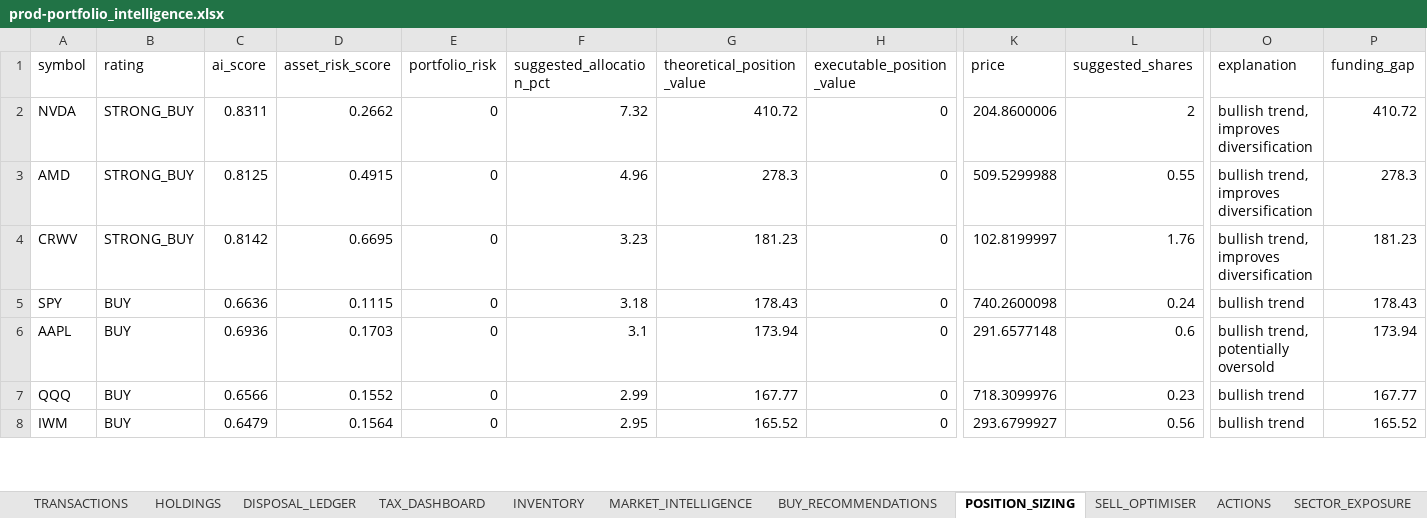
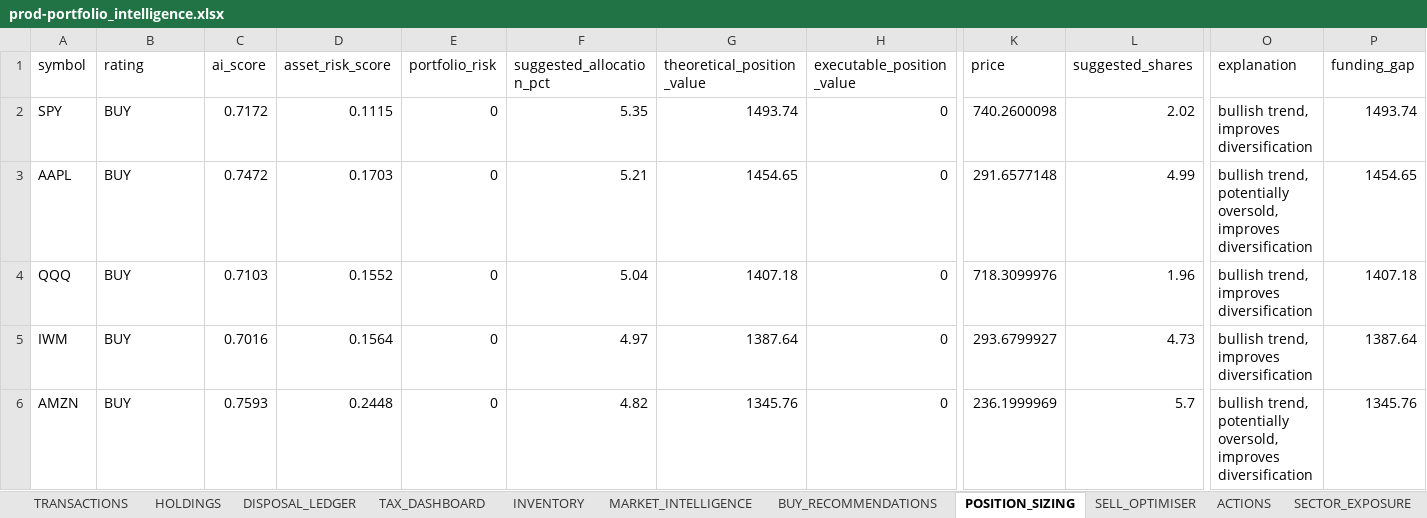
Before and after one commit to husainnatha/tradingsystem, an Excel workbook: data/exports/prod-portfolio_intelligence.xlsx, sheet POSITION_SIZING, drawn as a sheet; only a part is shown, gaps mark what is left out; values as stored, in another font and other column widths than the file's, no borders; removed rows and columns are numbered as before the commit, all else as after; rows hold the shown columns only; the diff covers the shown part only; the diff names each change by its address in the sheet, - before the commit and + after, or states it on an @@ line.

```diff
--- a/data/exports/prod-portfolio_intelligence.xlsx (sheet POSITION_SIZING)
+++ b/data/exports/prod-portfolio_intelligence.xlsx (sheet POSITION_SIZING)
-row 2: NVDA | STRONG_BUY | 0.8311 | 0.2662 | 0 | 7.32 | 410.72 | 0 | 204.8600006 | 2 | bullish trend, improves diversification | 410.72
-row 3: AMD | STRONG_BUY | 0.8125 | 0.4915 | 0 | 4.96 | 278.3 | 0 | 509.5299988 | 0.55 | bullish trend, improves diversification | 278.3
-row 4: CRWV | STRONG_BUY | 0.8142 | 0.6695 | 0 | 3.23 | 181.23 | 0 | 102.8199997 | 1.76 | bullish trend, improves diversification | 181.23
-C2 (ai_score): 0.6636
+C2 (ai_score): 0.7172
-F2 (suggested_allocation_pct): 3.18
+F2 (suggested_allocation_pct): 5.35
-G2 (theoretical_position_value): 178.43
+G2 (theoretical_position_value): 1493.74
-L2 (suggested_shares): 0.24
+L2 (suggested_shares): 2.02
-O2 (explanation): bullish trend
+O2 (explanation): bullish trend, improves diversification
-P2 (funding_gap): 178.43
+P2 (funding_gap): 1493.74
-C3 (ai_score): 0.6936
+C3 (ai_score): 0.7472
-F3 (suggested_allocation_pct): 3.1
+F3 (suggested_allocation_pct): 5.21
-G3 (theoretical_position_value): 173.94
+G3 (theoretical_position_value): 1454.65
-L3 (suggested_shares): 0.6
+L3 (suggested_shares): 4.99
-O3 (explanation): …trend, potentially oversold
+O3 (explanation): …trend, potentially oversold, improves diversification
-P3 (funding_gap): 173.94
+P3 (funding_gap): 1454.65
-C4 (ai_score): 0.6566
+C4 (ai_score): 0.7103
-F4 (suggested_allocation_pct): 2.99
+F4 (suggested_allocation_pct): 5.04
-G4 (theoretical_position_value): 167.77
+G4 (theoretical_position_value): 1407.18
-L4 (suggested_shares): 0.23
+L4 (suggested_shares): 1.96
-O4:O5 (explanation): bullish trend
+O4:O5 (explanation): bullish trend, improves diversification
-P4 (funding_gap): 167.77
+P4 (funding_gap): 1407.18
-C5 (ai_score): 0.6479
+C5 (ai_score): 0.7016
-F5 (suggested_allocation_pct): 2.95
+F5 (suggested_allocation_pct): 4.97
-G5 (theoretical_position_value): 165.52
+G5 (theoretical_position_value): 1387.64
-L5 (suggested_shares): 0.56
+L5 (suggested_shares): 4.73
-P5 (funding_gap): 165.52
+P5 (funding_gap): 1387.64
+row 6: AMZN | BUY | 0.7593 | 0.2448 | 0 | 4.82 | 1345.76 | 0 | 236.1999969 | 5.7 | bullish trend, potentially oversold, improves diversification | 1345.76
```
Also changed, not shown: 26 added rows, 24 removed rows and 321 edited cells elsewhere in this sheet, sheet MARKET_INTELLIGENCE, sheet OPPORTUNITY_LEDGER, sheet BUY_RECOMMENDATIONS, sheet TRANSACTIONS, sheet INVENTORY, sheet TRANSITIONS, 9 more sheets, 16 other files.
